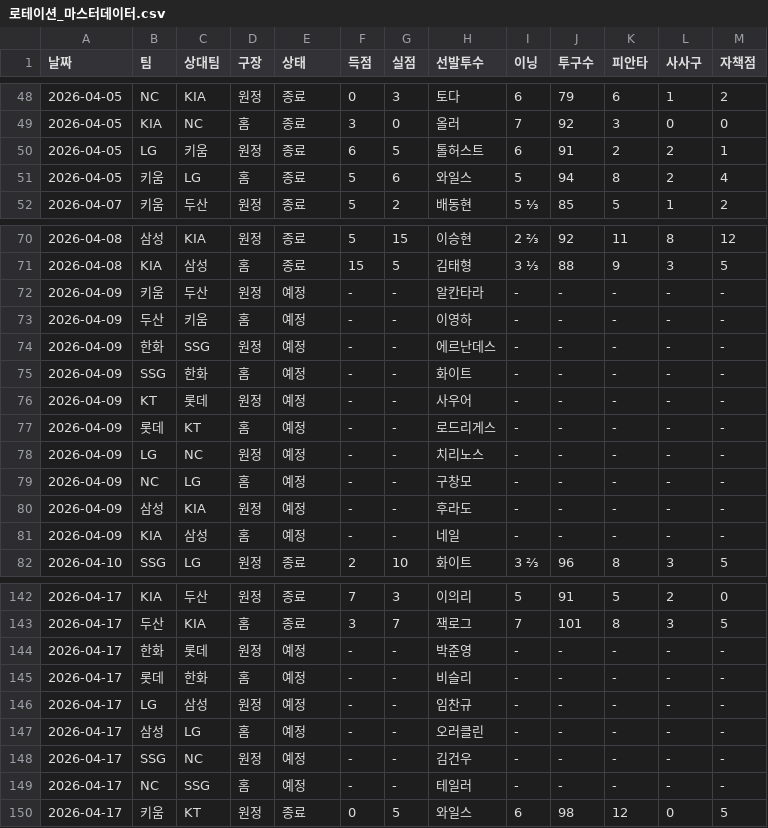
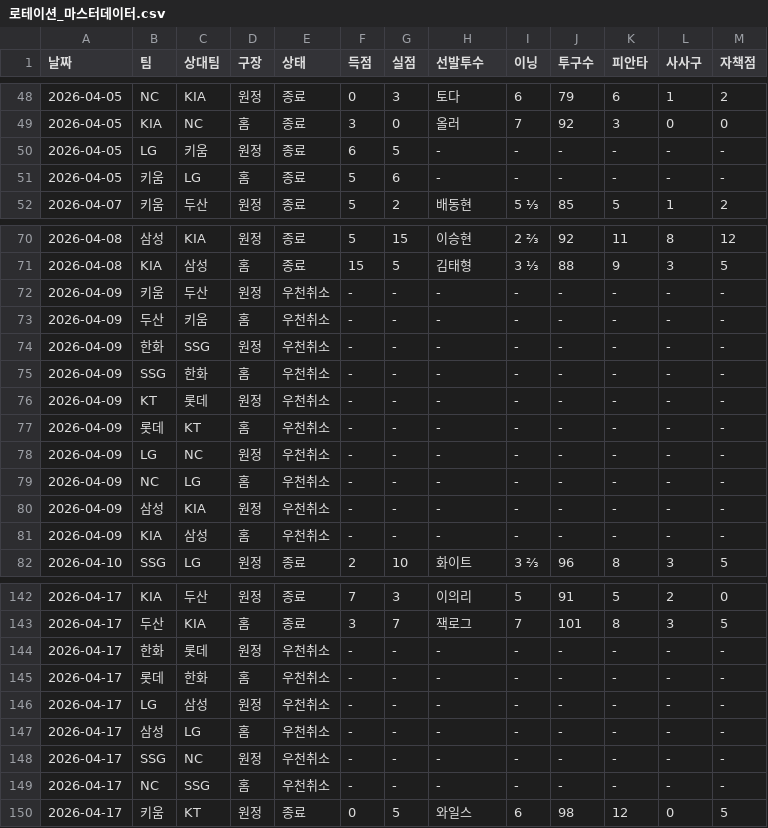
Before and after one commit to smmartworld/kbostarter, a CSV file: 로테이션_마스터데이터.csv, drawn as a sheet; only a part is shown, gaps mark what is left out.

```diff
--- a/로테이션_마스터데이터.csv
+++ b/로테이션_마스터데이터.csv
@@ -49,4 +49,4 @@
 2026-04-05,KIA,NC,홈,종료,3,0,올러,7,92,3,0,0
-2026-04-05,LG,키움,원정,종료,6,5,톨허스트,6,91,2,2,1
-2026-04-05,키움,LG,홈,종료,5,6,와일스,5,94,8,2,4
+2026-04-05,LG,키움,원정,종료,6,5,-,-,-,-,-,-
+2026-04-05,키움,LG,홈,종료,5,6,-,-,-,-,-,-
 2026-04-07,키움,두산,원정,종료,5,2,배동현,5 ⅓,85,5,1,2
@@ -71,12 +71,12 @@
 2026-04-08,KIA,삼성,홈,종료,15,5,김태형,3 ⅓,88,9,3,5
-2026-04-09,키움,두산,원정,예정,-,-,알칸타라,-,-,-,-,-
-2026-04-09,두산,키움,홈,예정,-,-,이영하,-,-,-,-,-
-2026-04-09,한화,SSG,원정,예정,-,-,에르난데스,-,-,-,-,-
-2026-04-09,SSG,한화,홈,예정,-,-,화이트,-,-,-,-,-
-2026-04-09,KT,롯데,원정,예정,-,-,사우어,-,-,-,-,-
-2026-04-09,롯데,KT,홈,예정,-,-,로드리게스,-,-,-,-,-
-2026-04-09,LG,NC,원정,예정,-,-,치리노스,-,-,-,-,-
-2026-04-09,NC,LG,홈,예정,-,-,구창모,-,-,-,-,-
-2026-04-09,삼성,KIA,원정,예정,-,-,후라도,-,-,-,-,-
-2026-04-09,KIA,삼성,홈,예정,-,-,네일,-,-,-,-,-
+2026-04-09,키움,두산,원정,우천취소,-,-,-,-,-,-,-,-
+2026-04-09,두산,키움,홈,우천취소,-,-,-,-,-,-,-,-
+2026-04-09,한화,SSG,원정,우천취소,-,-,-,-,-,-,-,-
+2026-04-09,SSG,한화,홈,우천취소,-,-,-,-,-,-,-,-
+2026-04-09,KT,롯데,원정,우천취소,-,-,-,-,-,-,-,-
+2026-04-09,롯데,KT,홈,우천취소,-,-,-,-,-,-,-,-
+2026-04-09,LG,NC,원정,우천취소,-,-,-,-,-,-,-,-
+2026-04-09,NC,LG,홈,우천취소,-,-,-,-,-,-,-,-
+2026-04-09,삼성,KIA,원정,우천취소,-,-,-,-,-,-,-,-
+2026-04-09,KIA,삼성,홈,우천취소,-,-,-,-,-,-,-,-
 2026-04-10,SSG,LG,원정,종료,2,10,화이트,3 ⅔,96,8,3,5
@@ -143,8 +143,8 @@
 2026-04-17,두산,KIA,홈,종료,3,7,잭로그,7,101,8,3,5
-2026-04-17,한화,롯데,원정,예정,-,-,박준영,-,-,-,-,-
-2026-04-17,롯데,한화,홈,예정,-,-,비슬리,-,-,-,-,-
-2026-04-17,LG,삼성,원정,예정,-,-,임찬규,-,-,-,-,-
-2026-04-17,삼성,LG,홈,예정,-,-,오러클린,-,-,-,-,-
-2026-04-17,SSG,NC,원정,예정,-,-,김건우,-,-,-,-,-
-2026-04-17,NC,SSG,홈,예정,-,-,테일러,-,-,-,-,-
+2026-04-17,한화,롯데,원정,우천취소,-,-,-,-,-,-,-,-
+2026-04-17,롯데,한화,홈,우천취소,-,-,-,-,-,-,-,-
+2026-04-17,LG,삼성,원정,우천취소,-,-,-,-,-,-,-,-
+2026-04-17,삼성,LG,홈,우천취소,-,-,-,-,-,-,-,-
+2026-04-17,SSG,NC,원정,우천취소,-,-,-,-,-,-,-,-
+2026-04-17,NC,SSG,홈,우천취소,-,-,-,-,-,-,-,-
 2026-04-17,키움,KT,원정,종료,0,5,와일스,6,98,12,0,5
```
Also changed, not shown: 1 other file.
